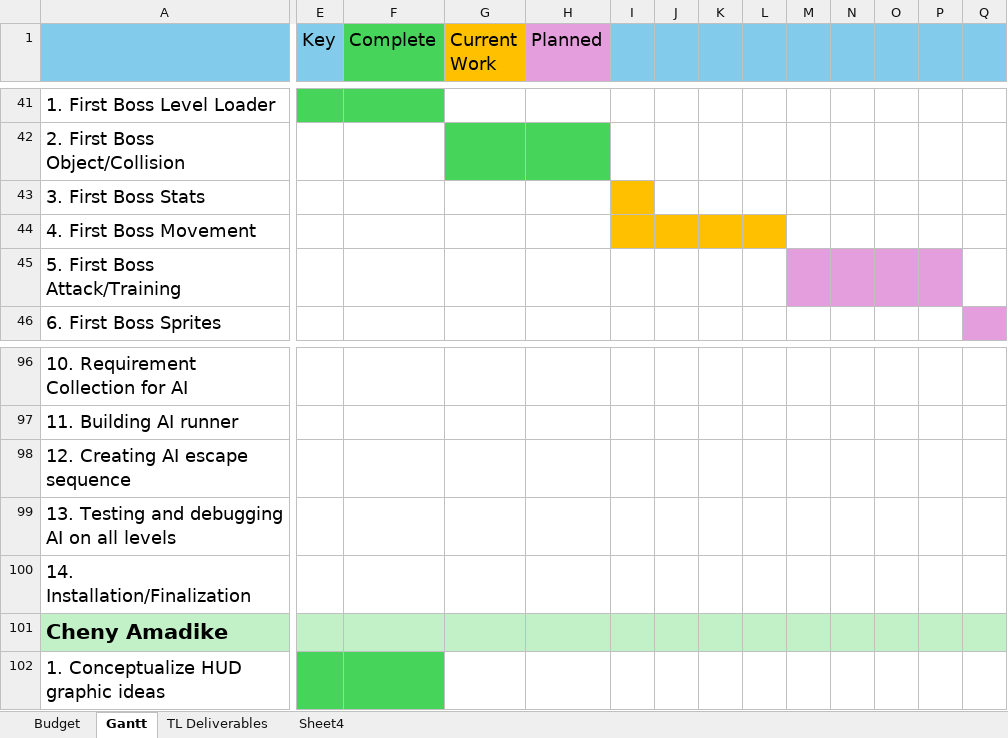
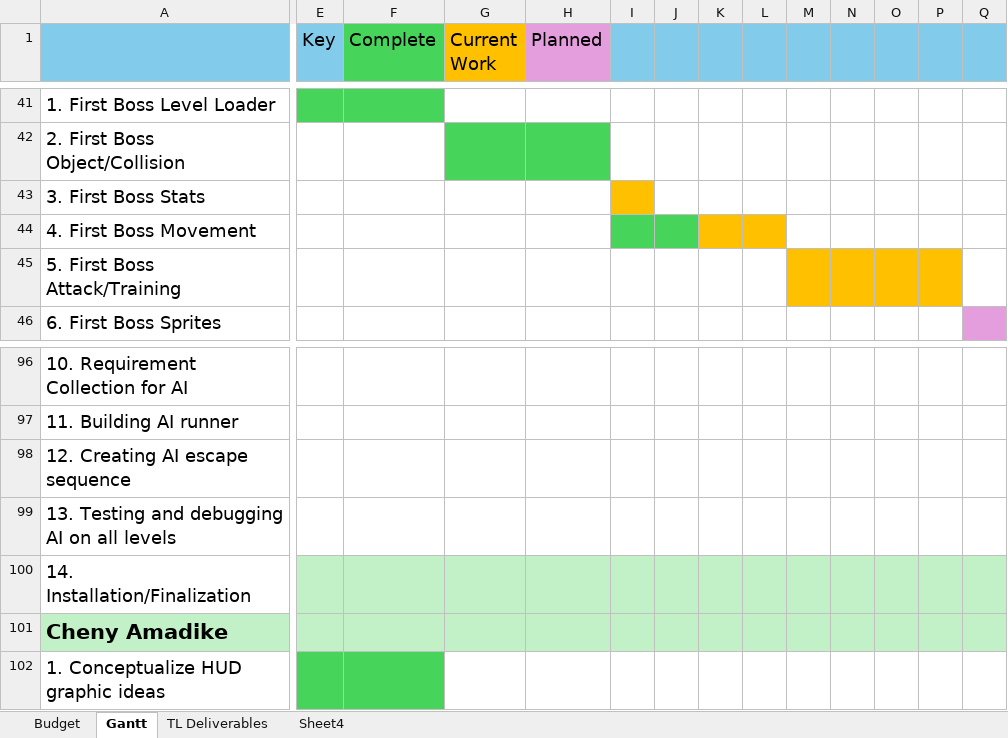
Before and after one commit to CorylC/CS383BrainstewGame, an Excel workbook: 383Game/Doc/Brain Stew Master Gantt Chart.xlsx, sheet Gantt, drawn as a sheet; only a part is shown, gaps mark what is left out; values as stored, in another font and other column widths than the file's, no borders; the diff covers the shown part only; the diff names each change by its address in the sheet, - before the commit and + after, or states it on an @@ line.

Commit message:
Updated Gantt Chart
Boss weapon still does not work

```diff
--- a/383Game/Doc/Brain Stew Master Gantt Chart.xlsx (sheet Gantt)
+++ b/383Game/Doc/Brain Stew Master Gantt Chart.xlsx (sheet Gantt)
-I44:J44 fill: #FFC000
+I44:J44 fill: #47D45A
-M45:P45 fill: #E59EDD
+M45:P45 fill: #FFC000
-E100:Q100 fill: none
+E100:Q100 fill: #C2F1C8
```
Also changed, not shown: cell formats elsewhere in this sheet, 5 other files.
